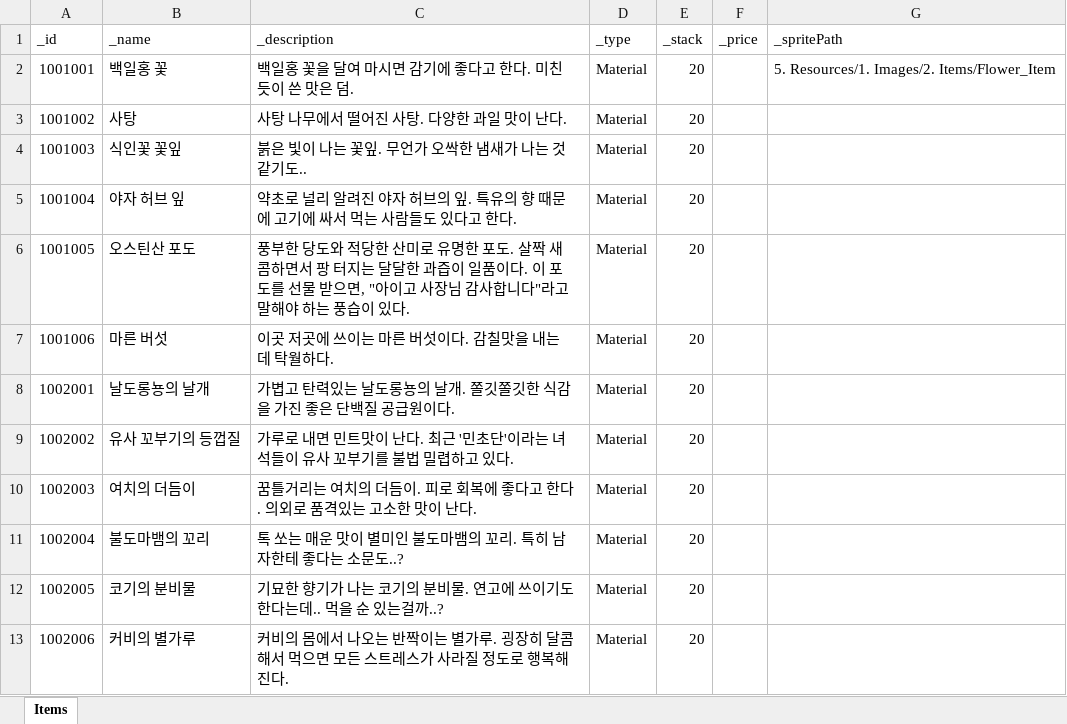
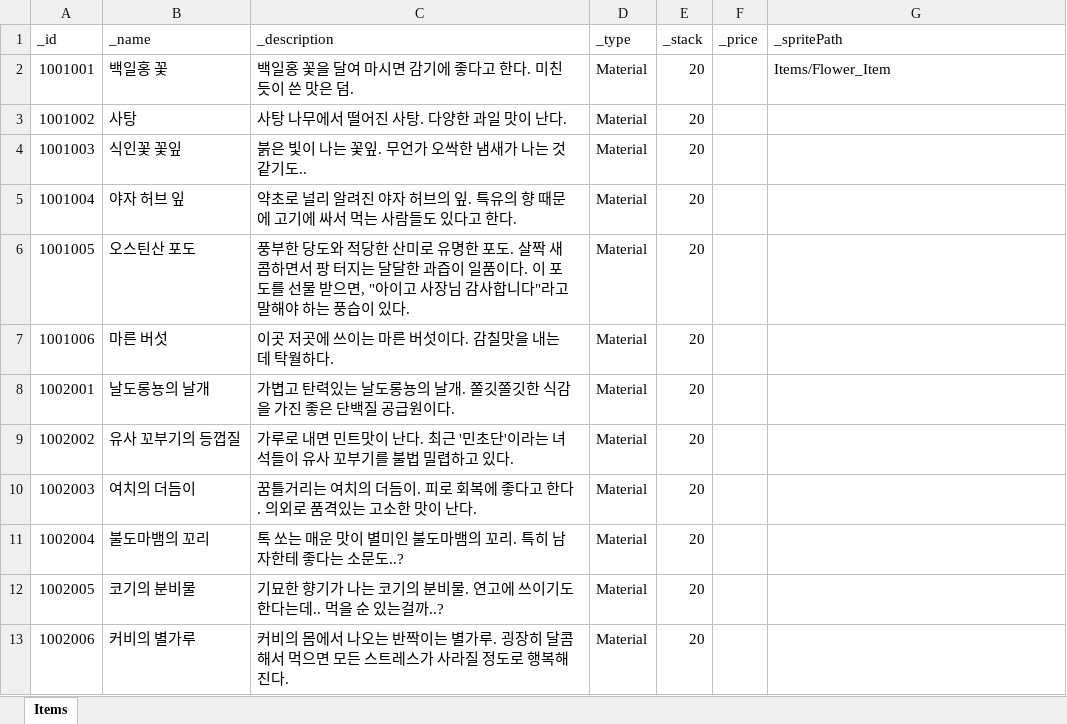
Before and after one commit to Sinsa9706/Project_O, an Excel workbook: Assets/9. RawData/ItemDBSheet.xlsx, sheet Items, drawn as a sheet; values as stored, in another font and other column widths than the file's, no borders; table styles not drawn; the diff names each change by its address in the sheet, - before the commit and + after, or states it on an @@ line.

Commit message:
feat: SO폴더 하위에 Resources 폴더 생성 및 아이템 이미지 복사

```diff
--- a/Assets/9. RawData/ItemDBSheet.xlsx (sheet Items)
+++ b/Assets/9. RawData/ItemDBSheet.xlsx (sheet Items)
-G2 (_spritePath): 5. Resources/1. Images/2. Items/Flower_Item
+G2 (_spritePath): Items/Flower_Item
```
Also changed, not shown: 17 other files.
